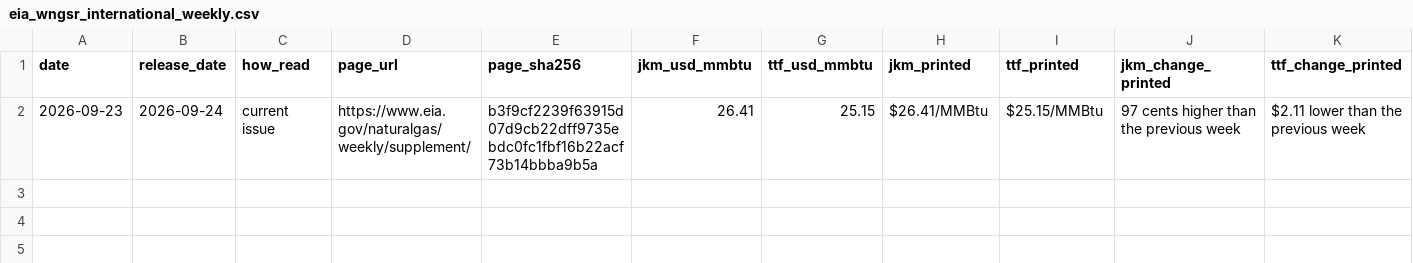
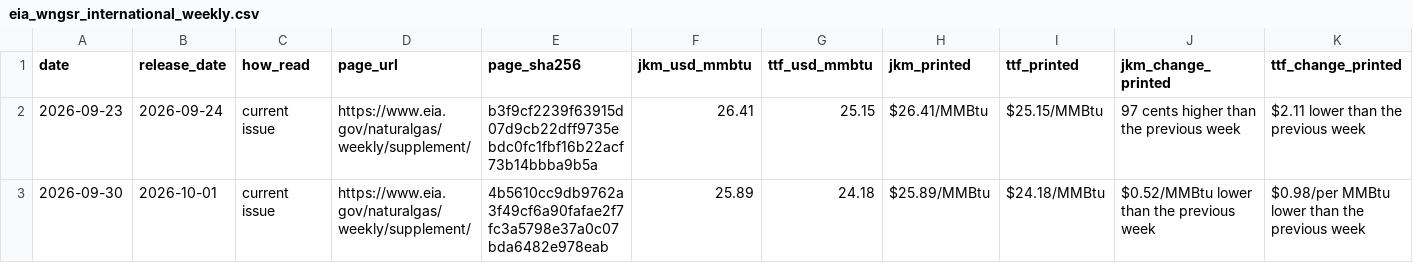
Before and after one commit to nathancouturier/jkm-ttf-arbitrage, a CSV file: data/cache/eia_wngsr_international_weekly.csv, drawn as a sheet; only a part is shown; rows hold the shown columns only; the diff names each change by its address in the sheet, - before the commit and + after, or states it on an @@ line.

Commit message:
Collect the WNGSR Supplement for the week ending 30 September 2026

```diff
--- a/data/cache/eia_wngsr_international_weekly.csv
+++ b/data/cache/eia_wngsr_international_weekly.csv
+row 3: 2026-09-30 | 2026-10-01 | current issue | https://www.eia.gov/naturalgas/weekly/supplement/ | 4b5610cc9db9762a3f49cf6a90fafae2f7fc3a5798e37a0c07bda6482e978eab | 25.89 | 24.18 | $25.89/MMBtu | $24.18/MMBtu | $0.52/MMBtu lower than the previous week | $0.98/per MMBtu lower than the previous week
```
Also changed, not shown: 1 other file.
